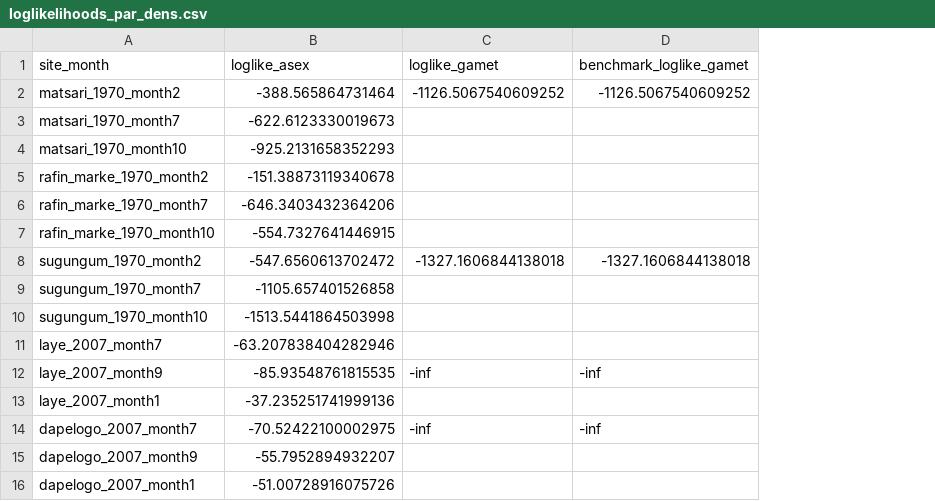
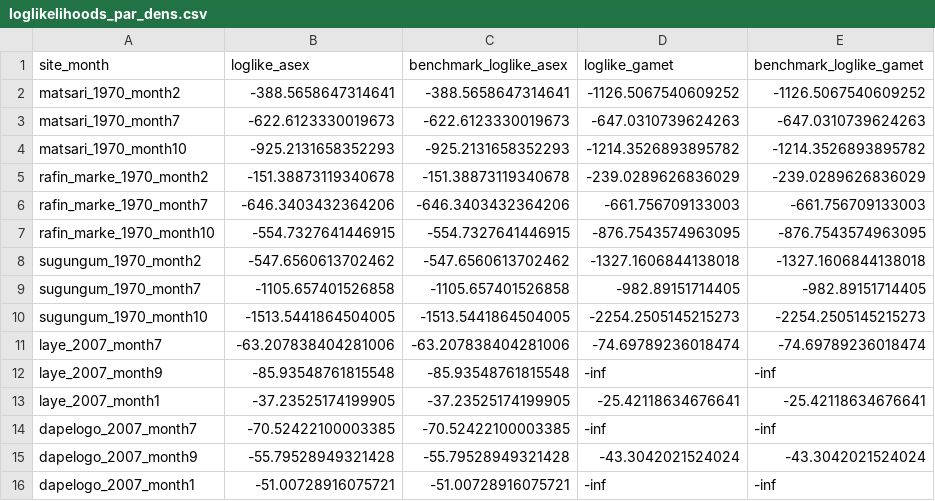
Before and after one commit to InstituteforDiseaseModeling/malaria-model_validation, a CSV file: report/_plots_Python/loglikelihoods_par_dens.csv, drawn as a sheet; addresses are those after the commit; the diff names each change by its address in the sheet, - before the commit and + after, or states it on an @@ line.

```diff
--- a/report/_plots_Python/loglikelihoods_par_dens.csv
+++ b/report/_plots_Python/loglikelihoods_par_dens.csv
+column C (benchmark_loglike_asex), rows 2-16: -388.5658647314641 | -622.6123330019673 | -925.2131658352293 | -151.38873119340678 | -646.3403432364206 | -554.7327641446915 | -547.6560613702462 | -1105.657401526858 | -1513.5441864504005 | -63.207838404281006 | -85.93548761815548 | -37.23525174199905 | -70.52422100003385 | -55.79528949321428 | -51.00728916075721
-B2 (loglike_asex): -388.565864731464
+B2 (loglike_asex): -388.5658647314641
-D3 (loglike_gamet): (empty)
+D3 (loglike_gamet): -647.0310739624263
-E3 (benchmark_loglike_gamet): (empty)
+E3 (benchmark_loglike_gamet): -647.0310739624263
-D4 (loglike_gamet): (empty)
+D4 (loglike_gamet): -1214.3526893895782
-E4 (benchmark_loglike_gamet): (empty)
+E4 (benchmark_loglike_gamet): -1214.3526893895782
-D5 (loglike_gamet): (empty)
+D5 (loglike_gamet): -239.0289626836029
-E5 (benchmark_loglike_gamet): (empty)
+E5 (benchmark_loglike_gamet): -239.0289626836029
-D6 (loglike_gamet): (empty)
+D6 (loglike_gamet): -661.756709133003
-E6 (benchmark_loglike_gamet): (empty)
+E6 (benchmark_loglike_gamet): -661.756709133003
-D7 (loglike_gamet): (empty)
+D7 (loglike_gamet): -876.7543574963095
-E7 (benchmark_loglike_gamet): (empty)
+E7 (benchmark_loglike_gamet): -876.7543574963095
-B8 (loglike_asex): -547.6560613702472
+B8 (loglike_asex): -547.6560613702462
-D9 (loglike_gamet): (empty)
+D9 (loglike_gamet): -982.89151714405
-E9 (benchmark_loglike_gamet): (empty)
+E9 (benchmark_loglike_gamet): -982.89151714405
-B10 (loglike_asex): -1513.5441864503998
+B10 (loglike_asex): -1513.5441864504005
-D10 (loglike_gamet): (empty)
+D10 (loglike_gamet): -2254.2505145215273
-E10 (benchmark_loglike_gamet): (empty)
+E10 (benchmark_loglike_gamet): -2254.2505145215273
-B11 (loglike_asex): -63.207838404282946
+B11 (loglike_asex): -63.207838404281006
-D11 (loglike_gamet): (empty)
+D11 (loglike_gamet): -74.69789236018474
-E11 (benchmark_loglike_gamet): (empty)
+E11 (benchmark_loglike_gamet): -74.69789236018474
-B12 (loglike_asex): -85.93548761815535
+B12 (loglike_asex): -85.93548761815548
-B13 (loglike_asex): -37.235251741999136
+B13 (loglike_asex): -37.23525174199905
-D13 (loglike_gamet): (empty)
+D13 (loglike_gamet): -25.42118634676641
-E13 (benchmark_loglike_gamet): (empty)
+E13 (benchmark_loglike_gamet): -25.42118634676641
-B14 (loglike_asex): -70.52422100002975
+B14 (loglike_asex): -70.52422100003385
-B15 (loglike_asex): -55.7952894932207
+B15 (loglike_asex): -55.79528949321428
-D15 (loglike_gamet): (empty)
+D15 (loglike_gamet): -43.3042021524024
-E15 (benchmark_loglike_gamet): (empty)
+E15 (benchmark_loglike_gamet): -43.3042021524024
-B16 (loglike_asex): -51.00728916075726
+B16 (loglike_asex): -51.00728916075721
-D16 (loglike_gamet): (empty)
+D16 (loglike_gamet): -inf
-E16 (benchmark_loglike_gamet): (empty)
+E16 (benchmark_loglike_gamet): -inf
```
Also changed, not shown: 1 other file.
